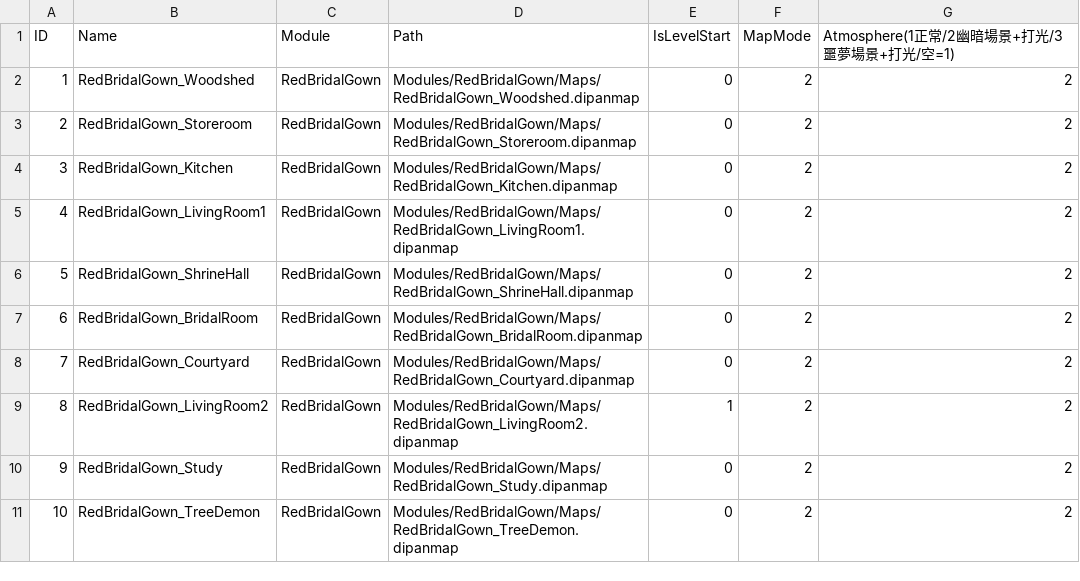
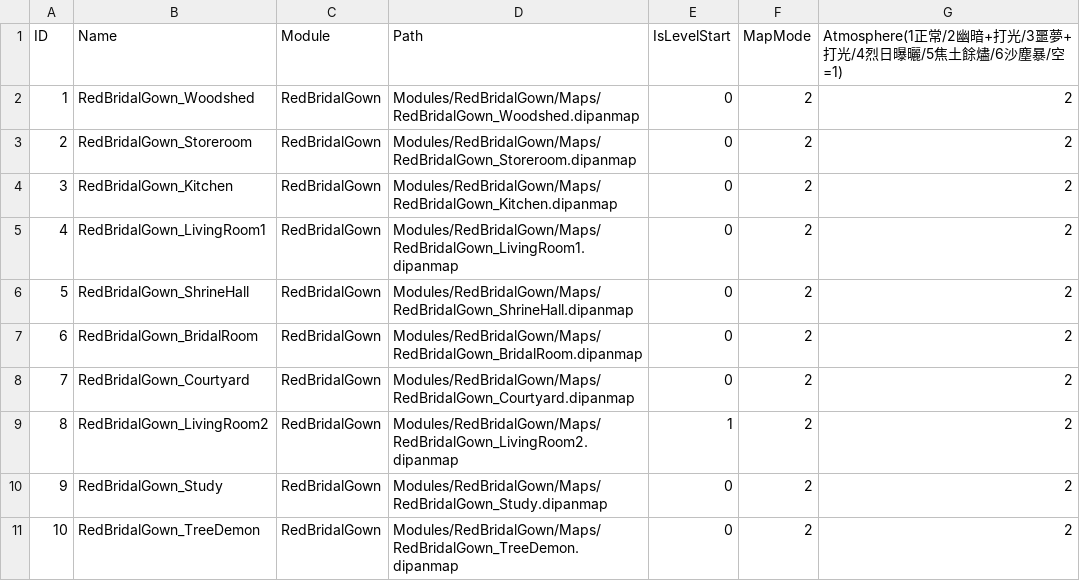
Before and after one commit to sorrowslee/DipanProj, a CSV file: DipanProj_Main/Assets/Data/MapsTable.csv, drawn as a sheet.

Commit message:
氛圍系統：加入末日炎熱系 type 4/5/6（烈日曝曬/焦土餘燼/沙塵暴，帶克制熱浪扭曲）
- Atmosphere.shader 統一收 _Mode 2~6；4/5/6 啟用 _Time 熱浪扭曲；2/3 行為不變
- MapsTable 欄位說明更新為 1~6；紅嫁衣維持 type 2
- MapTable.cs / AtmosphereController.cs 註解、ATMOSPHERE.md / MAP_SYSTEM.md / README 同步

```diff
--- a/DipanProj_Main/Assets/Data/MapsTable.csv
+++ b/DipanProj_Main/Assets/Data/MapsTable.csv
@@ -1,2 +1,2 @@
-ID,Name,Module,Path,IsLevelStart,MapMode,Atmosphere(1正常/2幽暗場景+打光/3噩夢場景+打光/空=1)
+ID,Name,Module,Path,IsLevelStart,MapMode,Atmosphere(1正常/2幽暗+打光/3噩夢+打光/4烈日曝曬/5焦土餘燼/6沙塵暴/空=1)
 1,RedBridalGown_Woodshed,RedBridalGown,Modules/RedBridalGown/Maps/RedBridalGown_Woodshed.dipanmap,0,2,2
```
Also changed, not shown: 6 other files.
